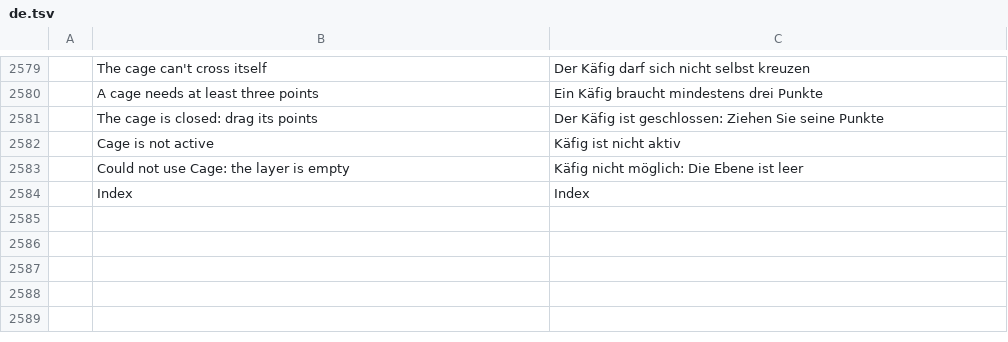
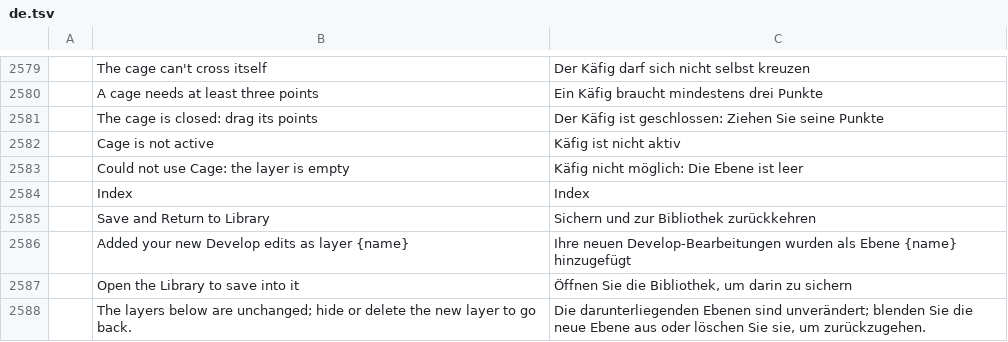
Before and after one commit to zdbosoxfan/local-image, a TSV file: crates/pc-ui-egui/src/i18n/de.tsv, drawn as a sheet; only a part is shown, gaps mark what is left out; the diff names each change by its address in the sheet, - before the commit and + after, or states it on an @@ line.

```diff
--- a/crates/pc-ui-egui/src/i18n/de.tsv
+++ b/crates/pc-ui-egui/src/i18n/de.tsv
+row 2585:  | Save and Return to Library | Sichern und zur Bibliothek zurückkehren
+row 2586:  | Added your new Develop edits as layer {name} | Ihre neuen Develop-Bearbeitungen wurden als Ebene {name} hinzugefügt
+row 2587:  | Open the Library to save into it | Öffnen Sie die Bibliothek, um darin zu sichern
+row 2588:  | The layers below are unchanged; hide or delete the new layer to go back. | Die darunterliegenden Ebenen sind unverändert; blenden Sie die neue Ebene aus oder löschen Sie sie, um zurückzugehen.
```
Also changed, not shown: crates/pc-ui-egui/src/i18n/fr.tsv, crates/pc-ui-egui/src/i18n/it.tsv, 16 other files.
